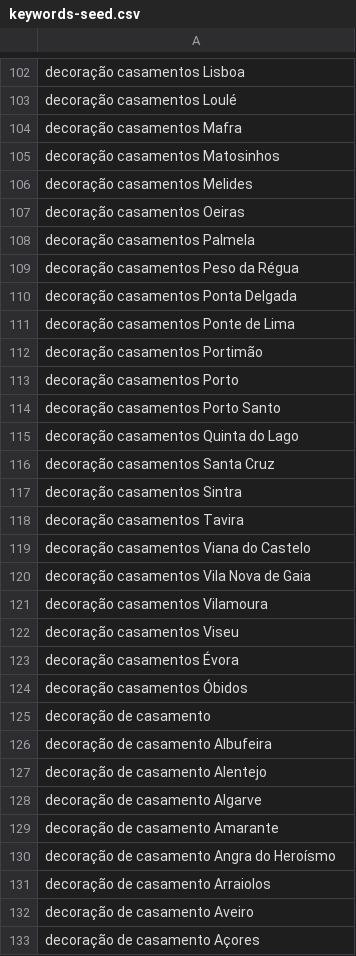
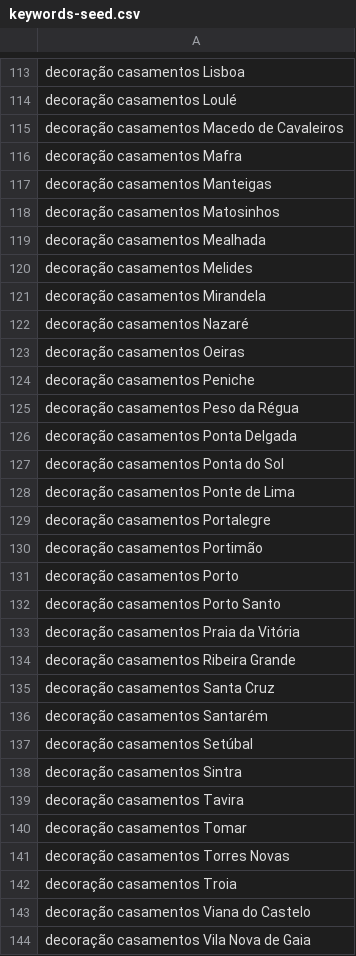
Before and after one commit to LiquenEvents/liquen-events, a CSV file: ads-output/csv/keywords-seed.csv, drawn as a sheet; only a part is shown, gaps mark what is left out; the shorter side is filled out with more unchanged rows; the diff covers the shown part only.

```diff
--- a/ads-output/csv/keywords-seed.csv
+++ b/ads-output/csv/keywords-seed.csv
@@ -103,10 +114,17 @@ decoração casamentos Lisboa
 decoração casamentos Loulé
+decoração casamentos Macedo de Cavaleiros
 decoração casamentos Mafra
+decoração casamentos Manteigas
 decoração casamentos Matosinhos
+decoração casamentos Mealhada
 decoração casamentos Melides
+decoração casamentos Mirandela
+decoração casamentos Nazaré
 decoração casamentos Oeiras
-decoração casamentos Palmela
+decoração casamentos Peniche
 decoração casamentos Peso da Régua
 decoração casamentos Ponta Delgada
+decoração casamentos Ponta do Sol
 decoração casamentos Ponte de Lima
+decoração casamentos Portalegre
 decoração casamentos Portimão
@@ -114,6 +132,12 @@ decoração casamentos Porto
 decoração casamentos Porto Santo
-decoração casamentos Quinta do Lago
+decoração casamentos Praia da Vitória
+decoração casamentos Ribeira Grande
 decoração casamentos Santa Cruz
+decoração casamentos Santarém
+decoração casamentos Setúbal
 decoração casamentos Sintra
 decoração casamentos Tavira
+decoração casamentos Tomar
+decoração casamentos Torres Novas
+decoração casamentos Troia
 decoração casamentos Viana do Castelo
```
Also changed, not shown: 117 added rows, 12 removed rows and 6 edited cells elsewhere in this file, ads-output/csv/1-campanhas.csv, ads-output/csv/4-anuncios.csv, 25 other files.
